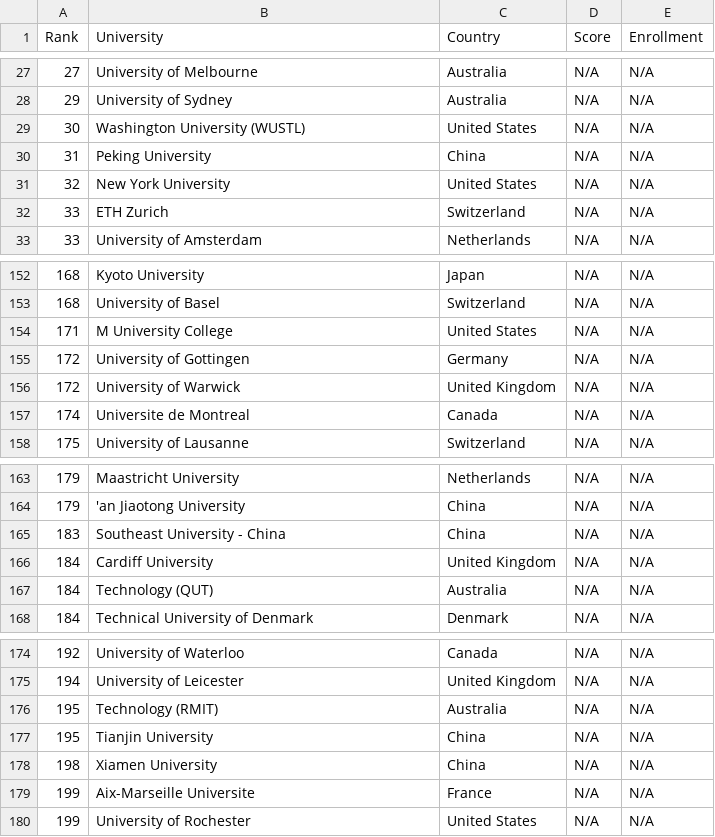
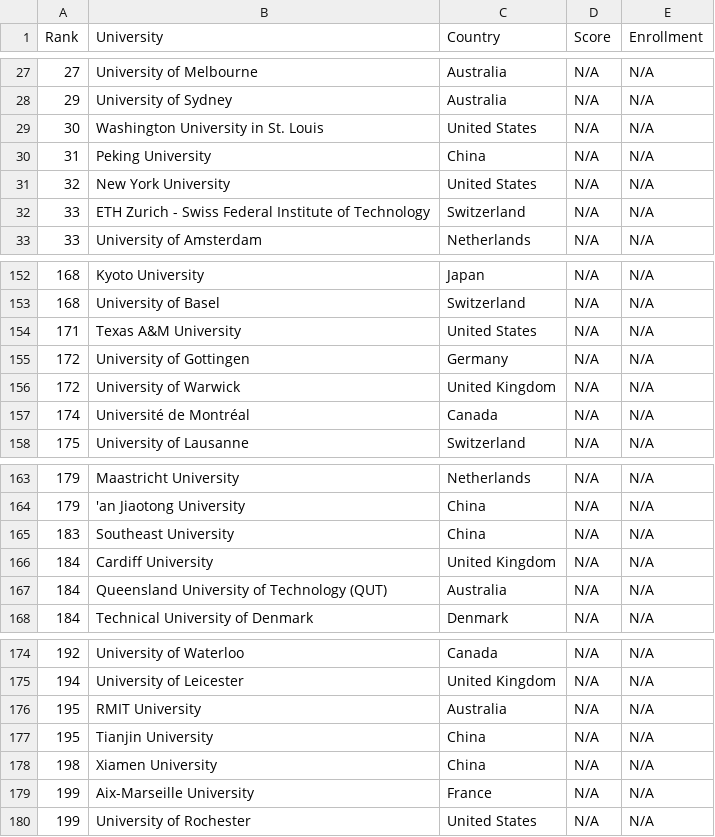
Before and after one commit to mmostagirbhuiyan/university-ranking-aggregator, a CSV file: frontend/public/data/usnews_rankings.csv, drawn as a sheet; only a part is shown, gaps mark what is left out; the diff covers the shown part only.

Commit message:
Fix university names directly in datasets

```diff
--- a/frontend/public/data/usnews_rankings.csv
+++ b/frontend/public/data/usnews_rankings.csv
@@ -28,6 +28,6 @@ Rank,University,Country,Score,Enrollment
 29,University of Sydney,Australia,N/A,N/A
-30,Washington University (WUSTL),United States,N/A,N/A
+30,Washington University in St. Louis,United States,N/A,N/A
 31,Peking University,China,N/A,N/A
 32,New York University,United States,N/A,N/A
-33,ETH Zurich,Switzerland,N/A,N/A
+33,ETH Zurich - Swiss Federal Institute of Technology,Switzerland,N/A,N/A
 33,University of Amsterdam,Netherlands,N/A,N/A
@@ -153,6 +153,6 @@ Rank,University,Country,Score,Enrollment
 168,University of Basel,Switzerland,N/A,N/A
-171,M University College,United States,N/A,N/A
+171,Texas A&M University,United States,N/A,N/A
 172,University of Gottingen,Germany,N/A,N/A
 172,University of Warwick,United Kingdom,N/A,N/A
-174,Universite de Montreal,Canada,N/A,N/A
+174,Université de Montréal,Canada,N/A,N/A
 175,University of Lausanne,Switzerland,N/A,N/A
@@ -164,5 +164,5 @@ Rank,University,Country,Score,Enrollment
 179,'an Jiaotong University,China,N/A,N/A
-183,Southeast University - China,China,N/A,N/A
+183,Southeast University,China,N/A,N/A
 184,Cardiff University,United Kingdom,N/A,N/A
-184,Technology (QUT),Australia,N/A,N/A
+184,Queensland University of Technology (QUT),Australia,N/A,N/A
 184,Technical University of Denmark,Denmark,N/A,N/A
@@ -175,6 +175,6 @@ Rank,University,Country,Score,Enrollment
 194,University of Leicester,United Kingdom,N/A,N/A
-195,Technology (RMIT),Australia,N/A,N/A
+195,RMIT University,Australia,N/A,N/A
 195,Tianjin University,China,N/A,N/A
 198,Xiamen University,China,N/A,N/A
-199,Aix-Marseille Universite,France,N/A,N/A
+199,Aix-Marseille University,France,N/A,N/A
 199,University of Rochester,United States,N/A,N/A
```
Also changed, not shown: 16 edited cells elsewhere in this file, frontend/public/data/qs_rankings.csv, frontend/public/data/the_rankings.csv, 3 other files.
